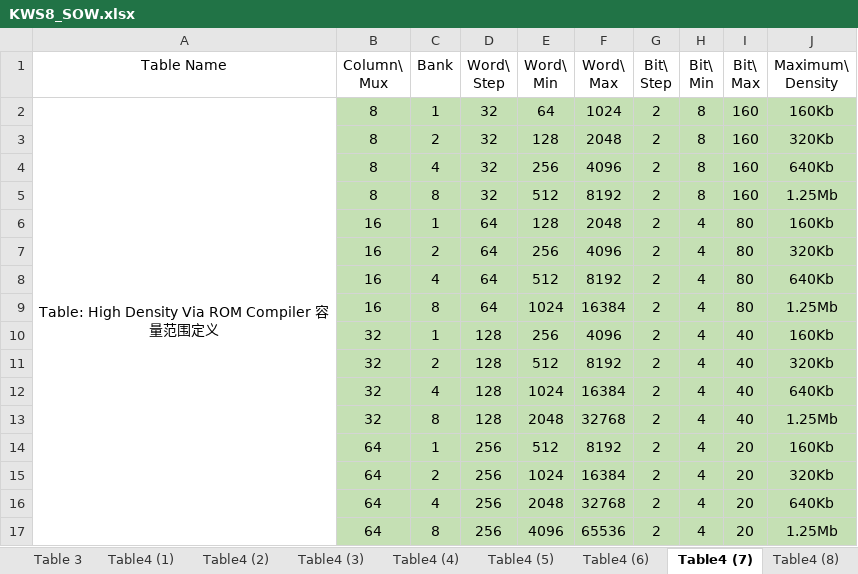
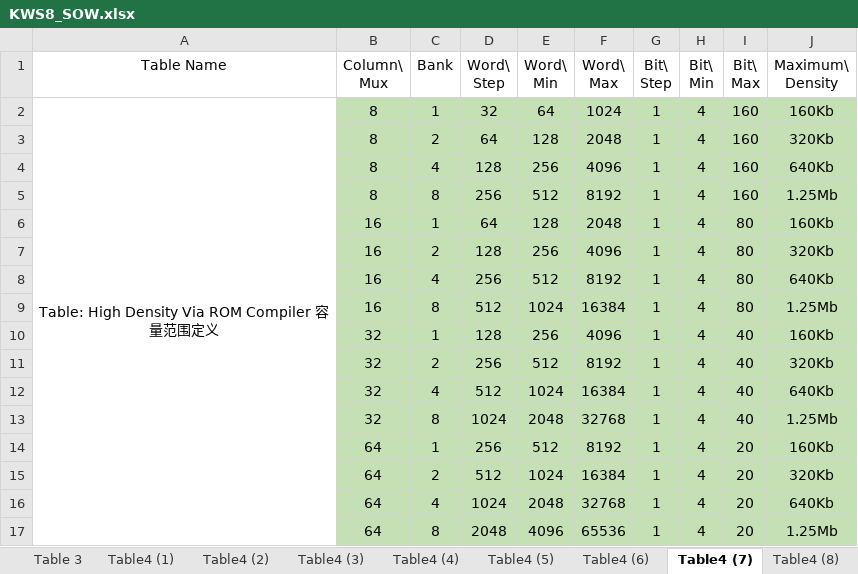
Before and after one commit to sheyiqi/MD_Group, an Excel workbook: Template/KWS8_SOW.xlsx, sheet Table4 (7), drawn as a sheet; values as stored, in another font and other column widths than the file's, no borders; the diff names each change by its address in the sheet, - before the commit and + after, or states it on an @@ line.

Commit message:
update range table

```diff
--- a/Template/KWS8_SOW.xlsx (sheet Table4 (7))
+++ b/Template/KWS8_SOW.xlsx (sheet Table4 (7))
-G2:G17 (Bit\ Step): 2
+G2:G17 (Bit\ Step): 1
-H2:H5 (Bit\ Min): 8
+H2:H5 (Bit\ Min): 4
-D3 (Word\ Step): 32
+D3 (Word\ Step): 64
-D4 (Word\ Step): 32
+D4 (Word\ Step): 128
-D5 (Word\ Step): 32
+D5 (Word\ Step): 256
-D7 (Word\ Step): 64
+D7 (Word\ Step): 128
-D8 (Word\ Step): 64
+D8 (Word\ Step): 256
-D9 (Word\ Step): 64
+D9 (Word\ Step): 512
-D11 (Word\ Step): 128
+D11 (Word\ Step): 256
-D12 (Word\ Step): 128
+D12 (Word\ Step): 512
-D13 (Word\ Step): 128
+D13 (Word\ Step): 1024
-D15 (Word\ Step): 256
+D15 (Word\ Step): 512
-D16 (Word\ Step): 256
+D16 (Word\ Step): 1024
-D17 (Word\ Step): 256
+D17 (Word\ Step): 2048
```
Also changed, not shown: sheet Table4 (4), sheet Table 7, sheet Table4 (5), sheet Table4 (1), sheet Table4 (3), 3 other files.
